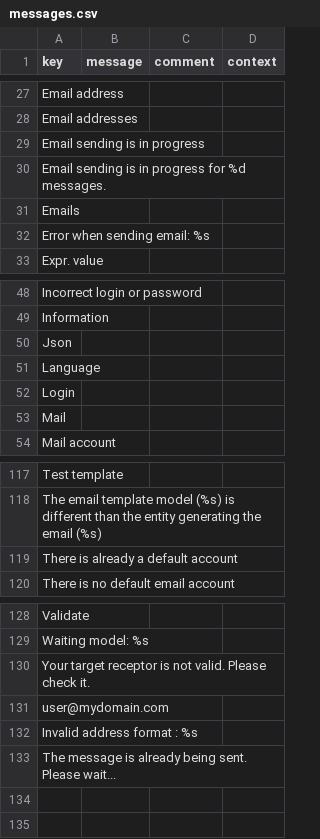
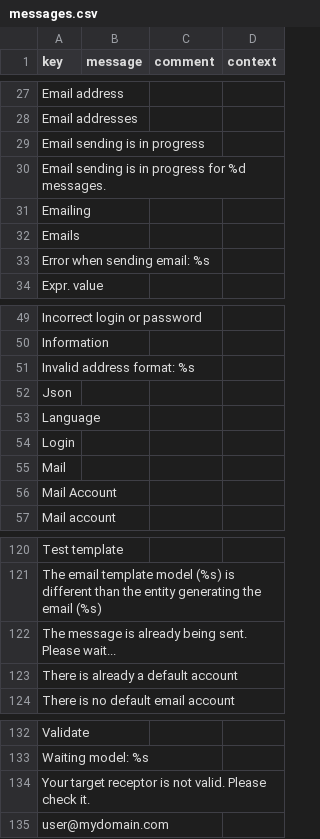
Before and after one commit to axelor/axelor-message, a CSV file: src/main/resources/i18n/messages.csv, drawn as a sheet; only a part is shown, gaps mark what is left out.

Commit message:
fix: typos in translations

```diff
--- a/src/main/resources/i18n/messages.csv
+++ b/src/main/resources/i18n/messages.csv
@@ -30,2 +30,3 @@
 "Email sending is in progress for %d messages.",,,
+"Emailing",,,
 "Emails",,,
@@ -49,2 +50,3 @@
 "Information",,,
+"Invalid address format: %s",,,
 "Json",,,
@@ -53,2 +55,3 @@
 "Mail",,,
+"Mail Account",,,
 "Mail account",,,
@@ -118,2 +121,3 @@
 "The email template model (%s) is different than the entity generating the email (%s)",,,
+"The message is already being sent. Please wait...",,,
 "There is already a default account",,,
@@ -131,3 +135 @@
 "user@mydomain.com",,,
-"Invalid address format :  %s",,,
-"The message is already being sent. Please wait...",,,
```
Also changed, not shown: src/main/resources/i18n/messages_en.csv, src/main/resources/i18n/messages_fr.csv, 1 other file.
